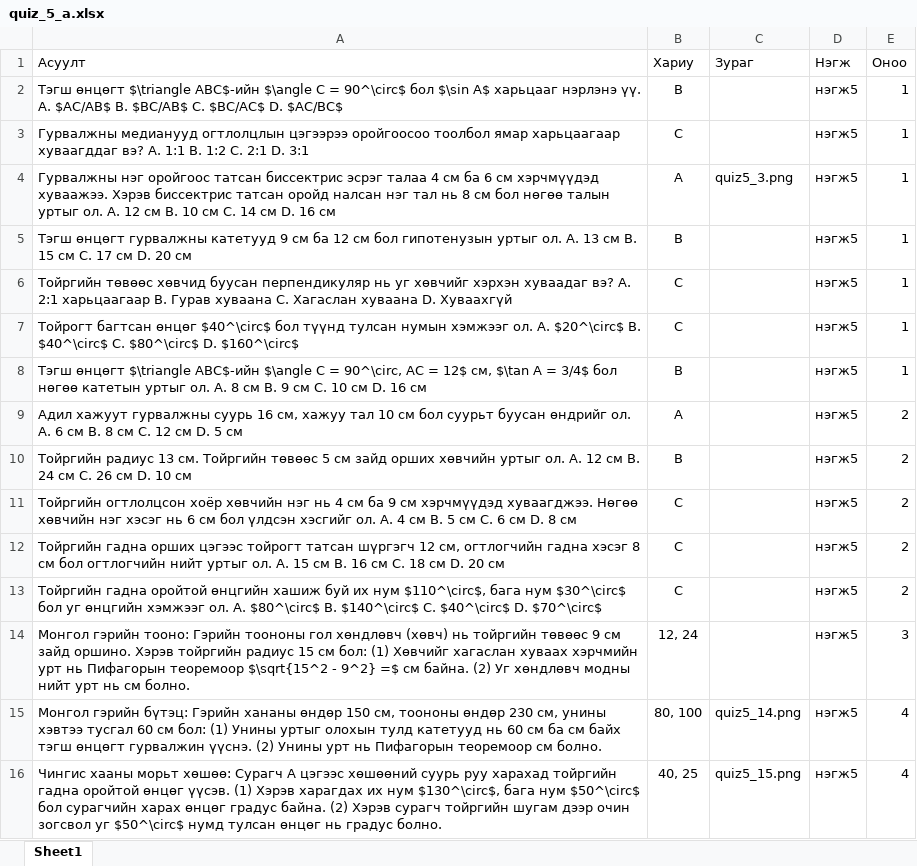
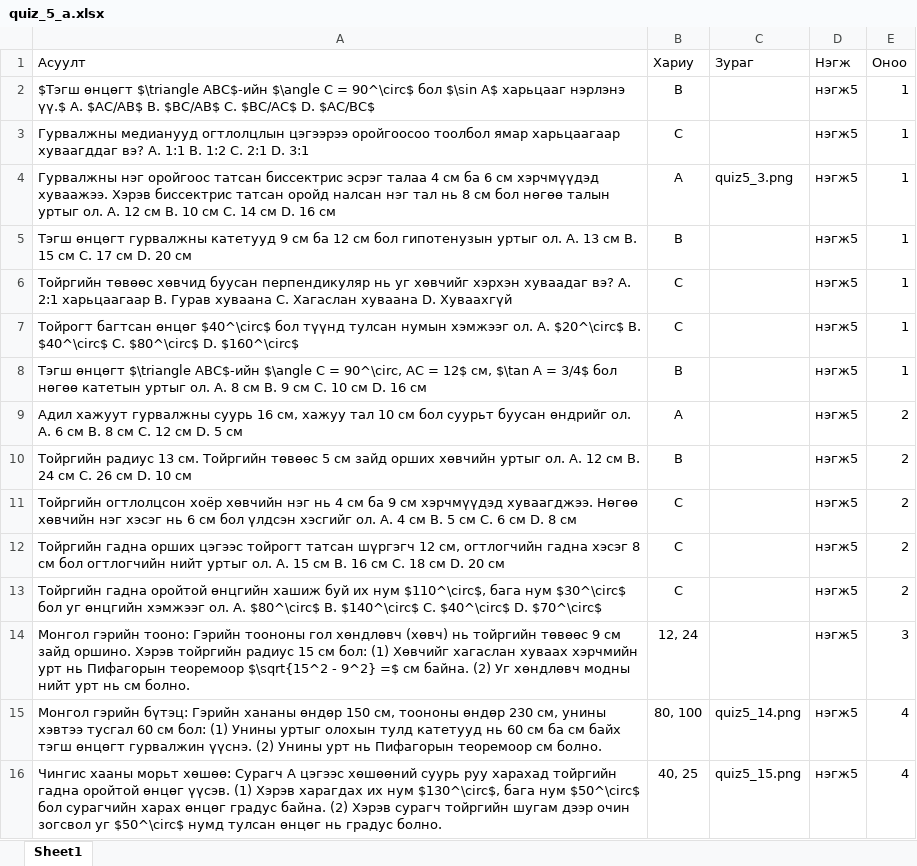
Before and after one commit to munkhtsatsral5kdh-sudo/math-project, an Excel workbook: quiz_5_a.xlsx, sheet Sheet1, drawn as a sheet; values as stored, in another font and other column widths than the file's, no borders; the diff names each change by its address in the sheet, - before the commit and + after, or states it on an @@ line.

Commit message:
Add files via upload

```diff
--- a/quiz_5_a.xlsx (sheet Sheet1)
+++ b/quiz_5_a.xlsx (sheet Sheet1)
-A2 (Асуулт): Тэгш өнцөгт $\triangle ABC$-ийн $\angle C = 90^\circ$ бол $\sin A$ харьцааг нэрлэнэ үү. A. $AC/AB$…
+A2 (Асуулт): $Тэгш өнцөгт $\triangle ABC$-ийн $\angle C = 90^\circ$ бол $\sin A$ харьцааг нэрлэнэ үү.$ A. $AC/AB$…
```
